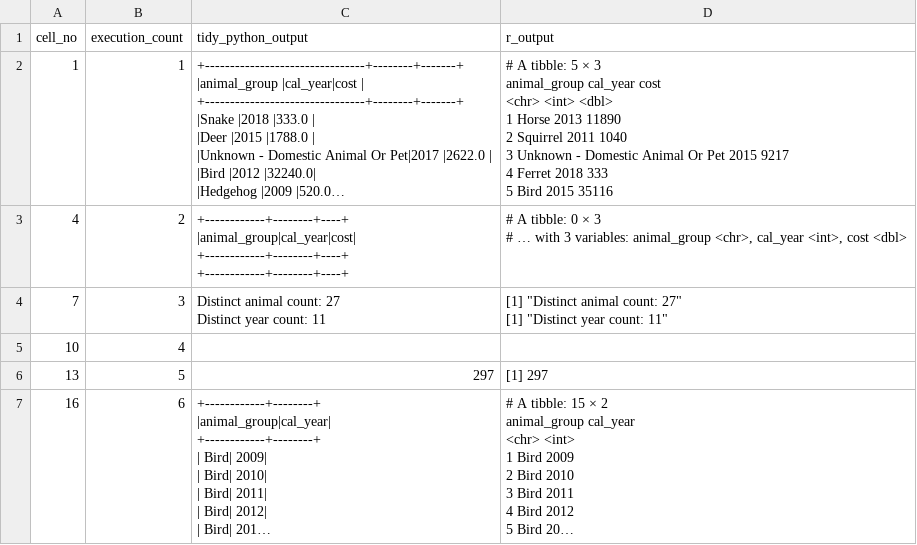
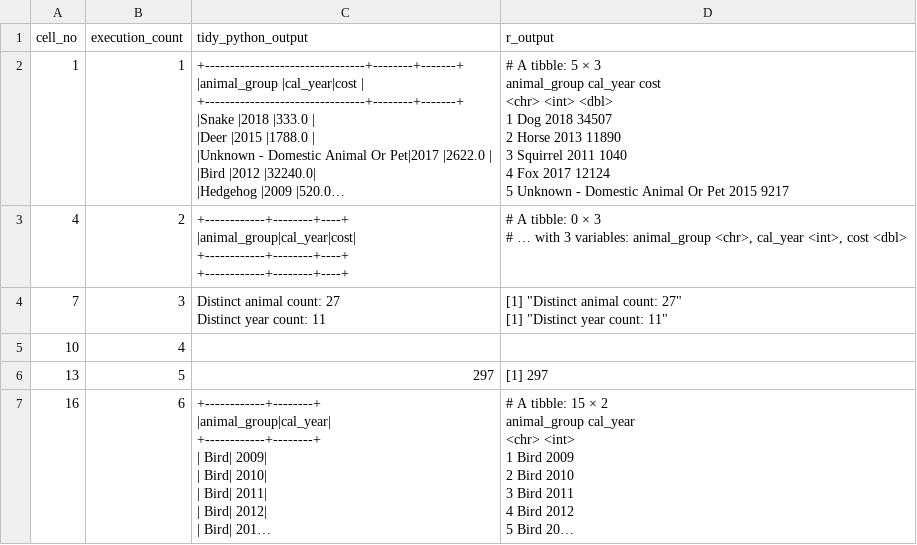
Before and after one commit to best-practice-and-impact/ons-spark, a CSV file: ons-spark/raw-notebooks/cross-joins/outputs.csv, drawn as a sheet; only a part is shown; long unchanged cells end in …; ↵ is a line break in a cell; the diff covers the shown part only; the diff names each change by its address in the sheet, - before the commit and + after, or states it on an @@ line.

```diff
--- a/ons-spark/raw-notebooks/cross-joins/outputs.csv
+++ b/ons-spark/raw-notebooks/cross-joins/outputs.csv
-D2 (r_output): …<dbl> ↵ 1 Horse 2013 11890 ↵ 2 Squirrel 2011 1040 ↵ 3 Unknown - Domestic Animal Or Pet 2015 9217 ↵ 4 Ferret 2018 333 ↵ 5 Bird 2015 35116
+D2 (r_output): …<dbl> ↵ 1 Dog 2018 34507 ↵ 2 Horse 2013 11890 ↵ 3 Squirrel 2011 1040 ↵ 4 Fox 2017 12124 ↵ 5 Unknown - Domestic Animal Or Pet 2015 9217
```
Also changed, not shown: 1 edited cell elsewhere in this file, 4 other files.
